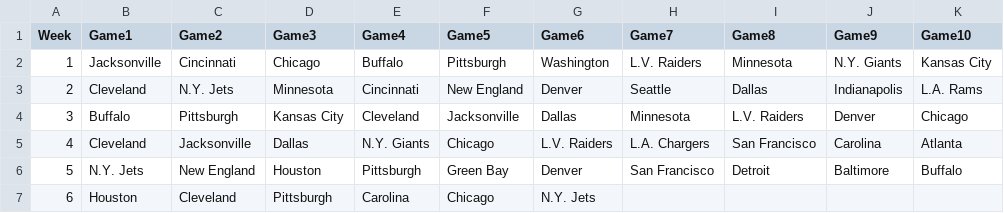
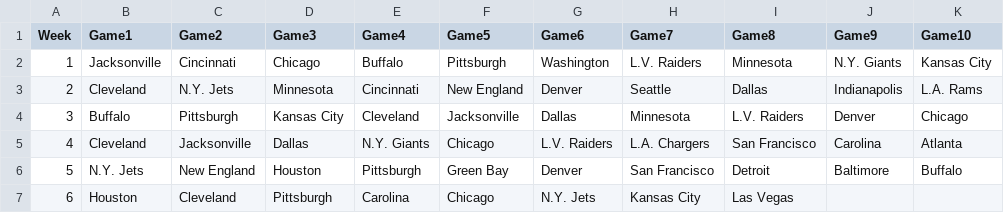
Before and after one commit to blakeweaver17-del/NFL-Pick-em, a CSV file: results.csv, drawn as a sheet.

Commit message:
Update results.csv

```diff
--- a/results.csv
+++ b/results.csv
@@ -6,2 +6,2 @@ Week,Game1,Game2,Game3,Game4,Game5,Game6,Game7,Game8,Game9,Game10
 5, N.Y. Jets, New England, Houston, Pittsburgh, Green Bay, Denver, San Francisco, Detroit, Baltimore, Buffalo
-6, Houston, Cleveland, Pittsburgh, Carolina, Chicago, N.Y. Jets,
+6, Houston, Cleveland, Pittsburgh, Carolina, Chicago, N.Y. Jets, Kansas City, Las Vegas,
```
